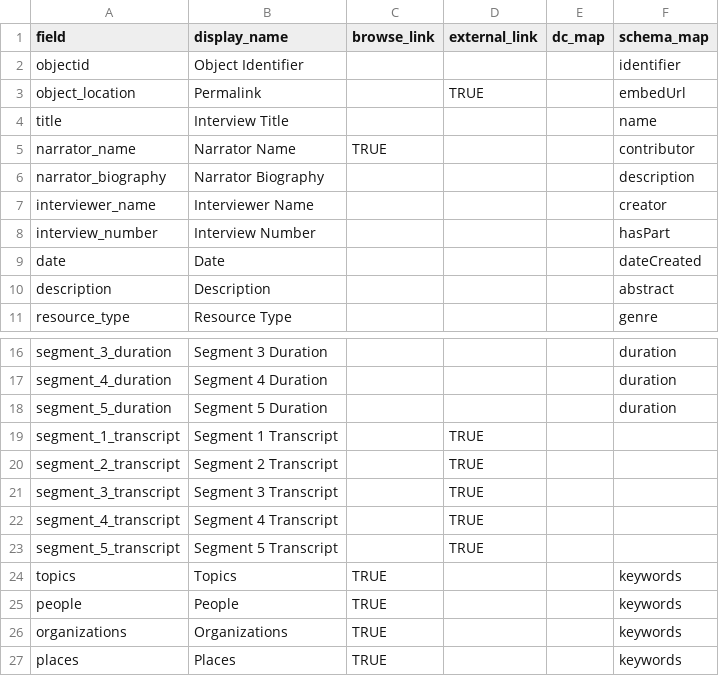
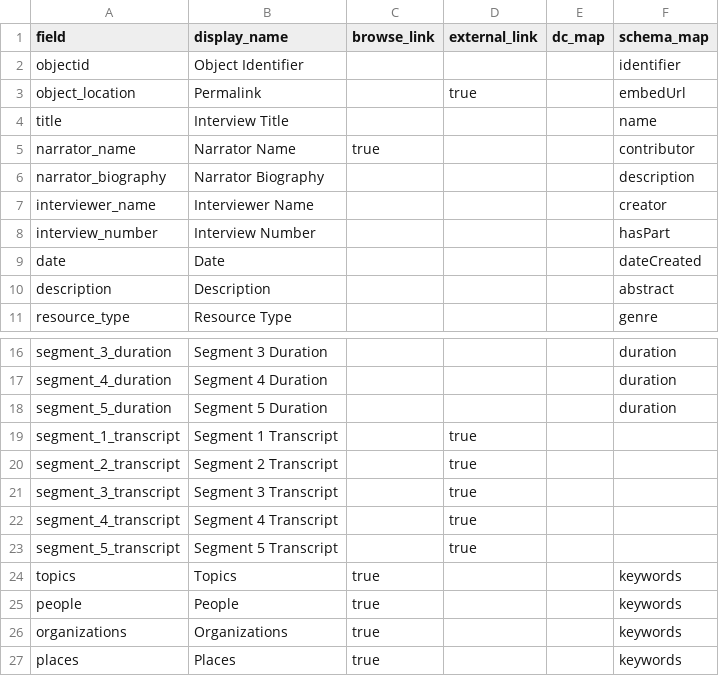
Before and after one commit to info663-fa23/team3, a CSV file: _data/config-metadata.csv, drawn as a sheet; only a part is shown, gaps mark what is left out.

Commit message:
Update config-metadata.csv change syntax for booleans

```diff
--- a/_data/config-metadata.csv
+++ b/_data/config-metadata.csv
@@ -2,5 +2,5 @@ field,display_name,browse_link,external_link,dc_map,schema_map
 objectid,Object Identifier,,,,identifier
-object_location,Permalink,,TRUE,,embedUrl
+object_location,Permalink,,true,,embedUrl
 title,Interview Title,,,,name
-narrator_name,Narrator Name,TRUE,,,contributor
+narrator_name,Narrator Name,true,,,contributor
 narrator_biography,Narrator Biography,,,,description
@@ -18,10 +18,10 @@ segment_4_duration,Segment 4 Duration,,,,duration
 segment_5_duration,Segment 5 Duration,,,,duration
-segment_1_transcript,Segment 1 Transcript,,TRUE,,
-segment_2_transcript,Segment 2 Transcript,,TRUE,,
-segment_3_transcript,Segment 3 Transcript,,TRUE,,
-segment_4_transcript,Segment 4 Transcript,,TRUE,,
-segment_5_transcript,Segment 5 Transcript,,TRUE,,
-topics,Topics,TRUE,,,keywords
-people,People,TRUE,,,keywords
-organizations,Organizations,TRUE,,,keywords
-places,Places,TRUE,,,keywords
+segment_1_transcript,Segment 1 Transcript,,true,,
+segment_2_transcript,Segment 2 Transcript,,true,,
+segment_3_transcript,Segment 3 Transcript,,true,,
+segment_4_transcript,Segment 4 Transcript,,true,,
+segment_5_transcript,Segment 5 Transcript,,true,,
+topics,Topics,true,,,keywords
+people,People,true,,,keywords
+organizations,Organizations,true,,,keywords
+places,Places,true,,,keywords
```
